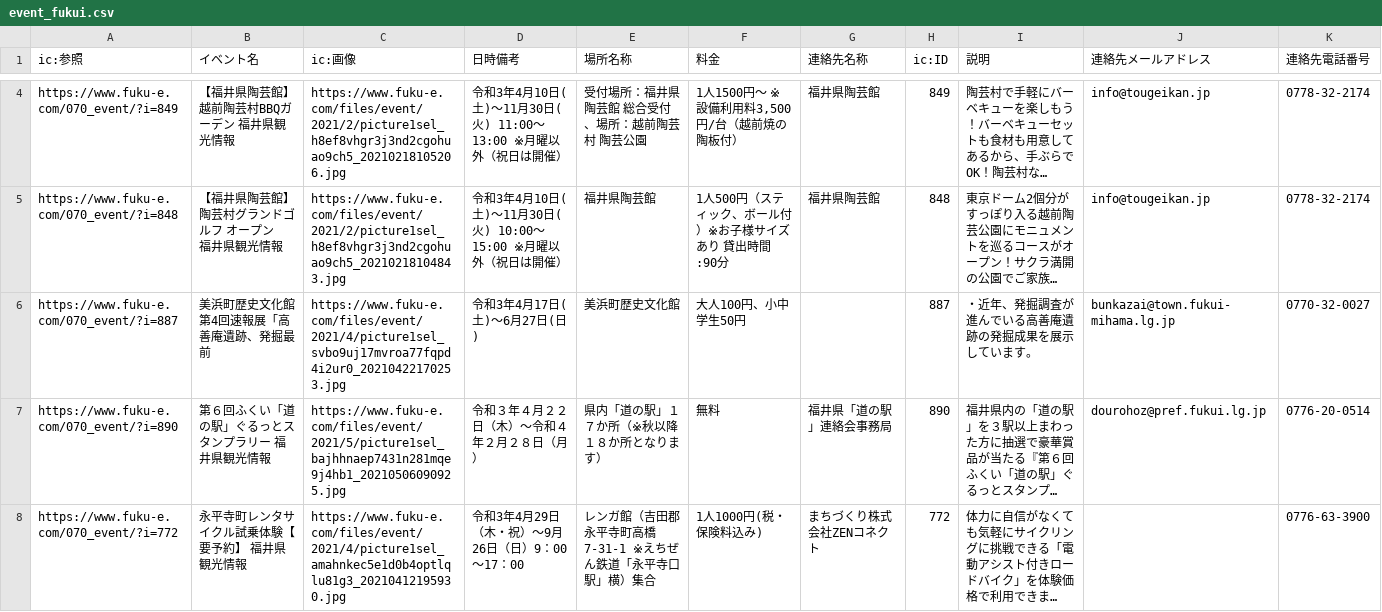
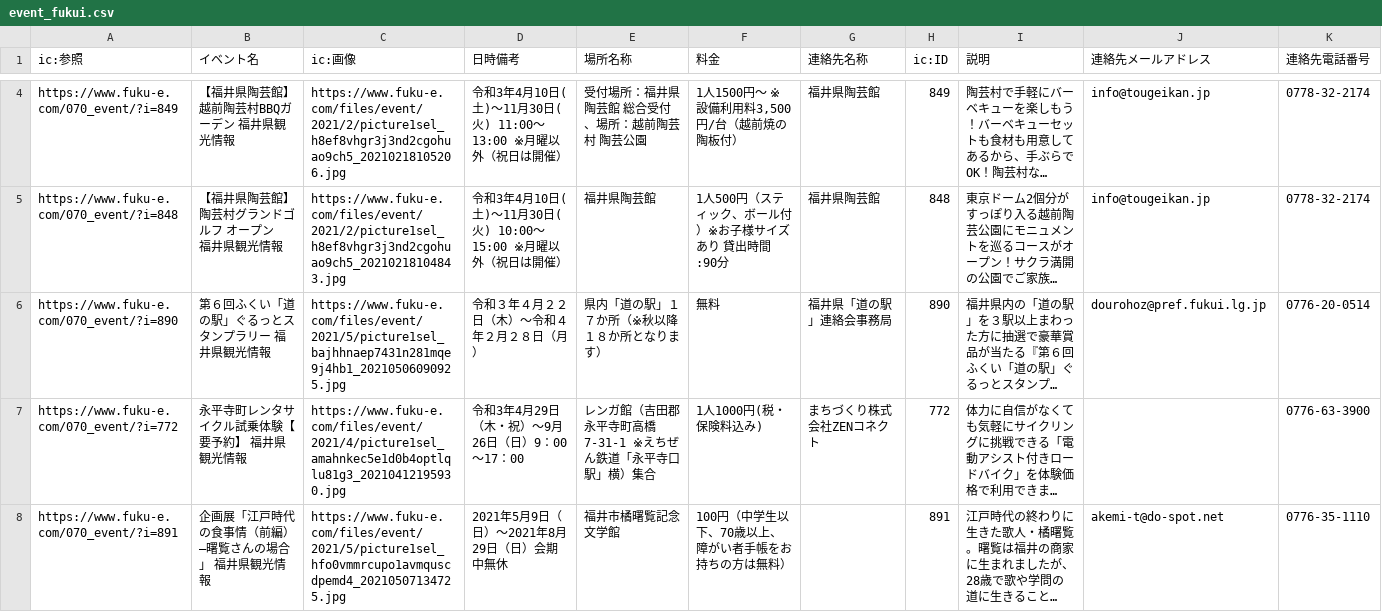
Before and after one commit to code4fukui/event_fukui_data, a CSV file: data/event_fukui.csv, drawn as a sheet; only a part is shown, gaps mark what is left out; the shorter side is filled out with more unchanged rows; long unchanged cells end in …; removed rows and columns are numbered as before the commit, all else as after; the diff covers the shown part only; the diff names each change by its address in the sheet, - before the commit and + after, or states it on an @@ line.

Commit message:
update event

```diff
--- a/data/event_fukui.csv
+++ b/data/event_fukui.csv
-row 6: https://www.fuku-e.com/070_event/?i=887 | 美浜町歴史文化館第4回速報展「高善庵遺跡、発掘最前 | https://www.fuku-e.com/files/event/2021/4/picture1sel_svbo9uj17mvroa77fqpd4i2ur0_20210422170253.jpg | 令和3年4月17日(土)～6月27日(日) | 美浜町歴史文化館 | 大人100円、小中学生50円 |  | 887 | ・近年、発掘調査が進んでいる高善庵遺跡の発掘成果を展示しています。 | bunkazai@town.fukui-mihama.lg.jp | 0770-32-0027
```
Also changed, not shown: 3 added rows and 1 removed row elsewhere in this file, data/event_fukuidotcom.csv, 1 other file.
